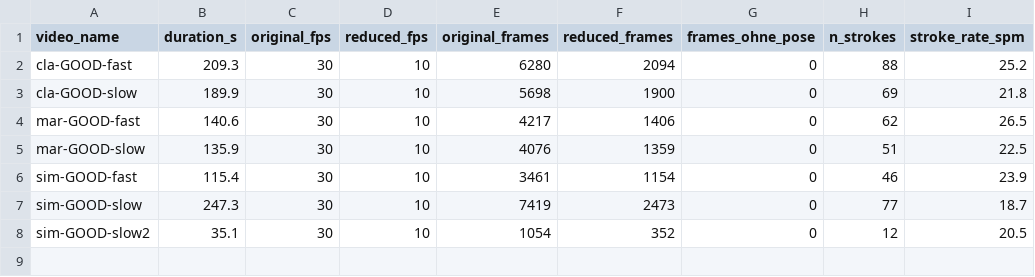
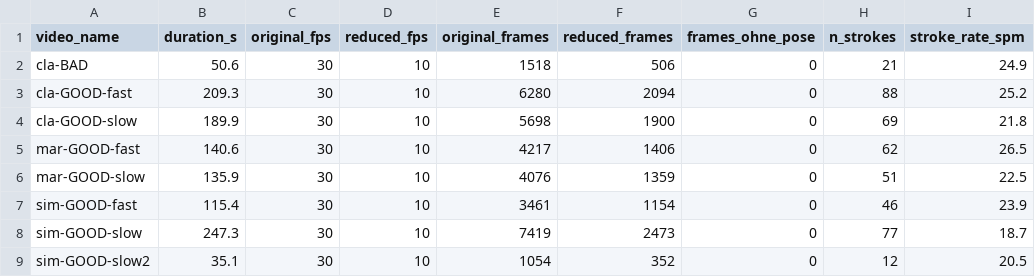
Before and after one commit to clarabri/ML-project, a CSV file: 1_DatasetCharacteristics/dataset_documentation.csv, drawn as a sheet.

```diff
--- a/1_DatasetCharacteristics/dataset_documentation.csv
+++ b/1_DatasetCharacteristics/dataset_documentation.csv
@@ -1,2 +1,3 @@
 video_name,duration_s,original_fps,reduced_fps,original_frames,reduced_frames,frames_ohne_pose,n_strokes,stroke_rate_spm
+cla-BAD,50.6,30,10,1518,506,0,21,24.9
 cla-GOOD-fast,209.3,30,10,6280,2094,0,88,25.2
```
Also changed, not shown: 1_DatasetCharacteristics/landmarks/normalized/sim-GOOD-slow2-landmarks-norm_10fps.csv, 1_DatasetCharacteristics/landmarks/normalized/sim-GOOD-slow2-landmarks-raw_10fps.csv, 48 other files.
